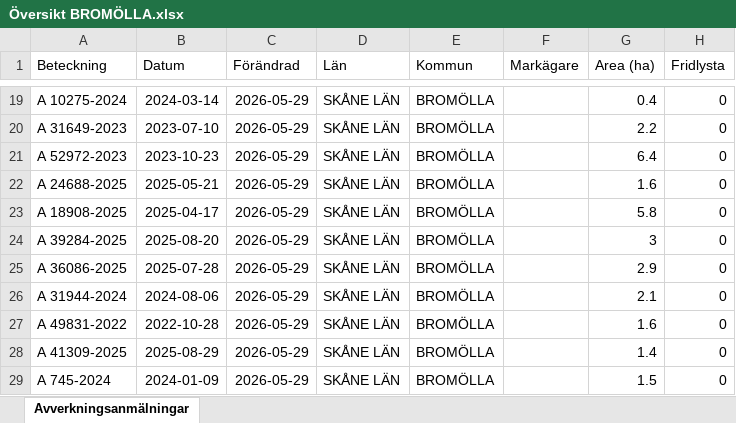
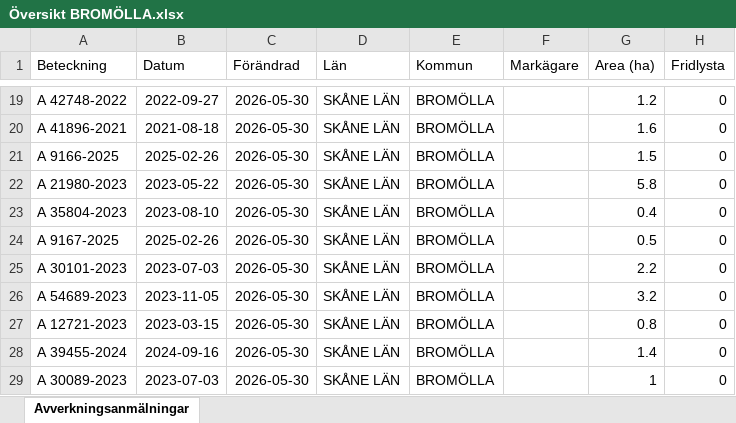
Before and after one commit to klasma/Logging_1272, an Excel workbook: Översikt BROMÖLLA.xlsx, sheet Avverkningsanmälningar, drawn as a sheet; only a part is shown, gaps mark what is left out; values as stored, in another font and other column widths than the file's, no borders; the diff covers the shown part only; the diff names each change by its address in the sheet, - before the commit and + after, or states it on an @@ line.

```diff
--- a/Översikt BROMÖLLA.xlsx (sheet Avverkningsanmälningar)
+++ b/Översikt BROMÖLLA.xlsx (sheet Avverkningsanmälningar)
-A19 (Beteckning): A 10275-2024
+A19 (Beteckning): A 42748-2022
-B19 (Datum): 2024-03-14
+B19 (Datum): 2022-09-27
-C19:C29 (Förändrad): 2026-05-29
+C19:C29 (Förändrad): 2026-05-30
-G19 (Area (ha)): 0.4
+G19 (Area (ha)): 1.2
-A20 (Beteckning): A 31649-2023
+A20 (Beteckning): A 41896-2021
-B20 (Datum): 2023-07-10
+B20 (Datum): 2021-08-18
-G20 (Area (ha)): 2.2
+G20 (Area (ha)): 1.6
-A21 (Beteckning): A 52972-2023
+A21 (Beteckning): A 9166-2025
-B21 (Datum): 2023-10-23
+B21 (Datum): 2025-02-26
-G21 (Area (ha)): 6.4
+G21 (Area (ha)): 1.5
-A22 (Beteckning): A 24688-2025
+A22 (Beteckning): A 21980-2023
-B22 (Datum): 2025-05-21
+B22 (Datum): 2023-05-22
-G22 (Area (ha)): 1.6
+G22 (Area (ha)): 5.8
-A23 (Beteckning): A 18908-2025
+A23 (Beteckning): A 35804-2023
-B23 (Datum): 2025-04-17
+B23 (Datum): 2023-08-10
-G23 (Area (ha)): 5.8
+G23 (Area (ha)): 0.4
-A24 (Beteckning): A 39284-2025
+A24 (Beteckning): A 9167-2025
-B24 (Datum): 2025-08-20
+B24 (Datum): 2025-02-26
-G24 (Area (ha)): 3
+G24 (Area (ha)): 0.5
-A25 (Beteckning): A 36086-2025
+A25 (Beteckning): A 30101-2023
-B25 (Datum): 2025-07-28
+B25 (Datum): 2023-07-03
-G25 (Area (ha)): 2.9
+G25 (Area (ha)): 2.2
-A26 (Beteckning): A 31944-2024
+A26 (Beteckning): A 54689-2023
-B26 (Datum): 2024-08-06
+B26 (Datum): 2023-11-05
-G26 (Area (ha)): 2.1
+G26 (Area (ha)): 3.2
-A27 (Beteckning): A 49831-2022
+A27 (Beteckning): A 12721-2023
-B27 (Datum): 2022-10-28
+B27 (Datum): 2023-03-15
-G27 (Area (ha)): 1.6
+G27 (Area (ha)): 0.8
-A28 (Beteckning): A 41309-2025
+A28 (Beteckning): A 39455-2024
-B28 (Datum): 2025-08-29
+B28 (Datum): 2024-09-16
-A29 (Beteckning): A 745-2024
+A29 (Beteckning): A 30089-2023
-B29 (Datum): 2024-01-09
+B29 (Datum): 2023-07-03
-G29 (Area (ha)): 1.5
+G29 (Area (ha)): 1
```
Also changed, not shown: 337 edited cells elsewhere in this sheet, artfynd/A 17396-2024 artfynd.xlsx, artfynd/A 42062-2024 artfynd.xlsx, 19 other files.
